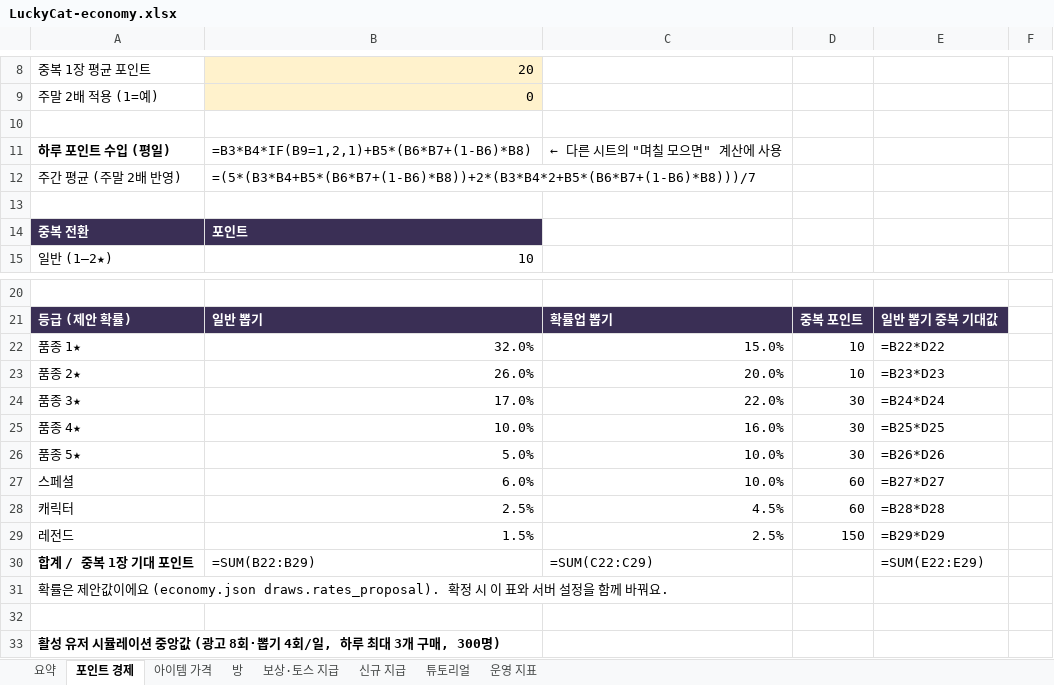
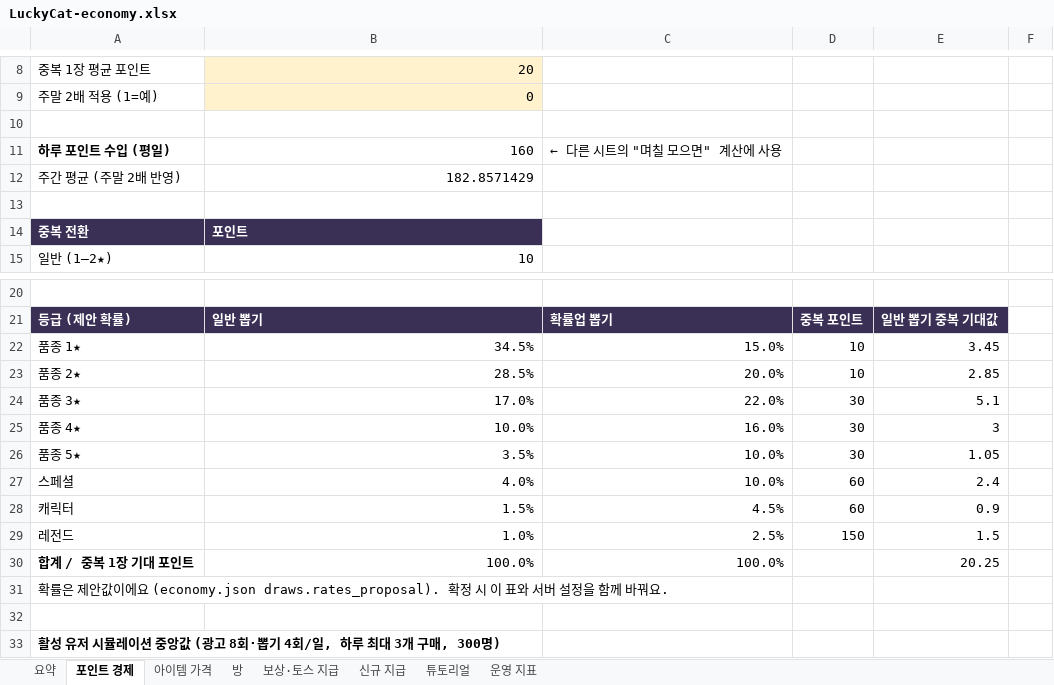
Before and after one commit to kwt0821-toss/good_luck_today, an Excel workbook: config/LuckyCat-economy.xlsx, sheet 포인트 경제, drawn as a sheet; only a part is shown, gaps mark what is left out; values as stored, in another font and other column widths than the file's, no borders; formulas without a stored value are shown as written; the diff names each change by its address in the sheet, - before the commit and + after, or states it on an @@ line.

```diff
--- a/config/LuckyCat-economy.xlsx (sheet 포인트 경제)
+++ b/config/LuckyCat-economy.xlsx (sheet 포인트 경제)
-B11: =B3*B4*IF(B9=1,2,1)+B5*(B6*B7+(1-B6)*B8)
+B11: 160
-B12: =(5*(B3*B4+B5*(B6*B7+(1-B6)*B8))+2*(B3*B4*2+B5*(B6*B7+(1-B6)*B8)))/7
+B12: 182.8571429
-B22: 32.0%
+B22: 34.5%
-E22: =B22*D22
+E22: 3.45
-B23: 26.0%
+B23: 28.5%
-E23: =B23*D23
+E23: 2.85
-E24: =B24*D24
+E24: 5.1
-E25: =B25*D25
+E25: 3
-B26: 5.0%
+B26: 3.5%
-E26: =B26*D26
+E26: 1.05
-B27: 6.0%
+B27: 4.0%
-E27: =B27*D27
+E27: 2.4
-B28: 2.5%
+B28: 1.5%
-E28: =B28*D28
+E28: 0.9
-B29: 1.5%
+B29: 1.0%
-E29: =B29*D29
+E29: 1.5
-B30: =SUM(B22:B29)
+B30: 100.0%
-C30: =SUM(C22:C29)
+C30: 100.0%
-E30: =SUM(E22:E29)
+E30: 20.25
```
Also changed, not shown: sheet 아이템 가격, sheet 보상·토스 지급, sheet 방, sheet 신규 지급, sheet 요약, charts or pictures, 1 other file.
